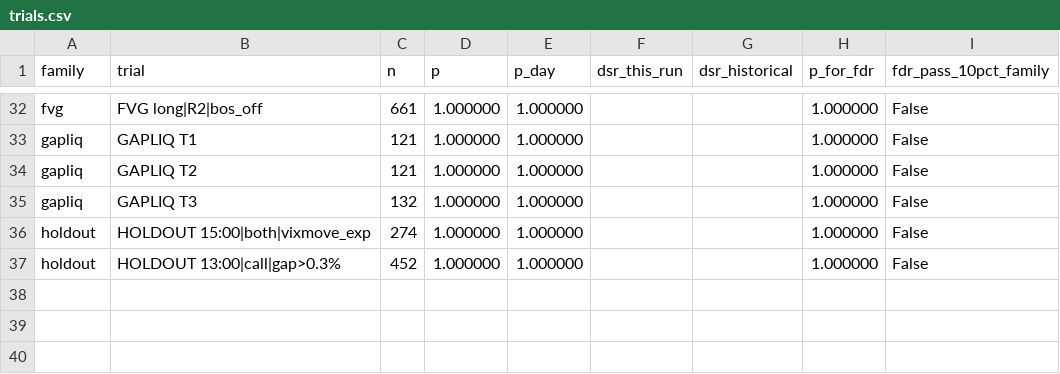
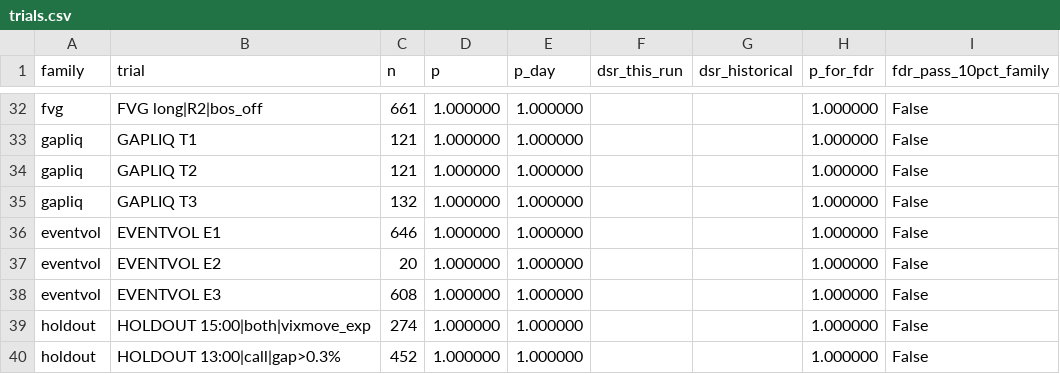
Before and after one commit to alimardon123/Strat_Day, a CSV file: out/trials.csv, drawn as a sheet; only a part is shown, gaps mark what is left out; the diff names each change by its address in the sheet, - before the commit and + after, or states it on an @@ line.

```diff
--- a/out/trials.csv
+++ b/out/trials.csv
+row 36: eventvol | EVENTVOL E1 | 646 | 1.000000 | 1.000000 |  |  | 1.000000 | False
+row 37: eventvol | EVENTVOL E2 | 20 | 1.000000 | 1.000000 |  |  | 1.000000 | False
+row 38: eventvol | EVENTVOL E3 | 608 | 1.000000 | 1.000000 |  |  | 1.000000 | False
```
Also changed, not shown: 15 other files.
